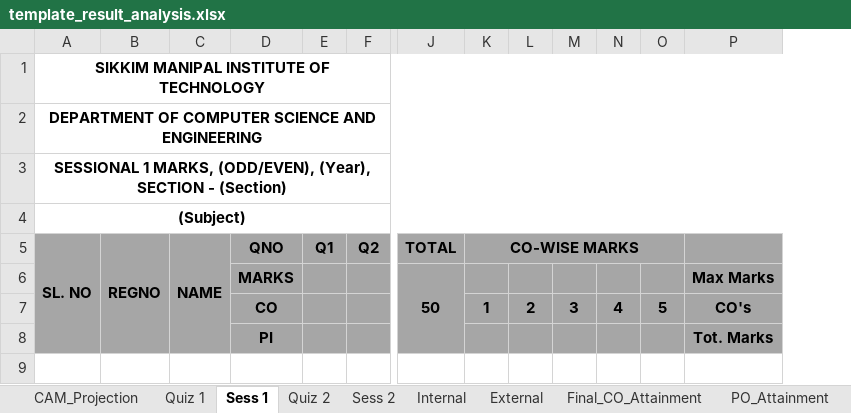
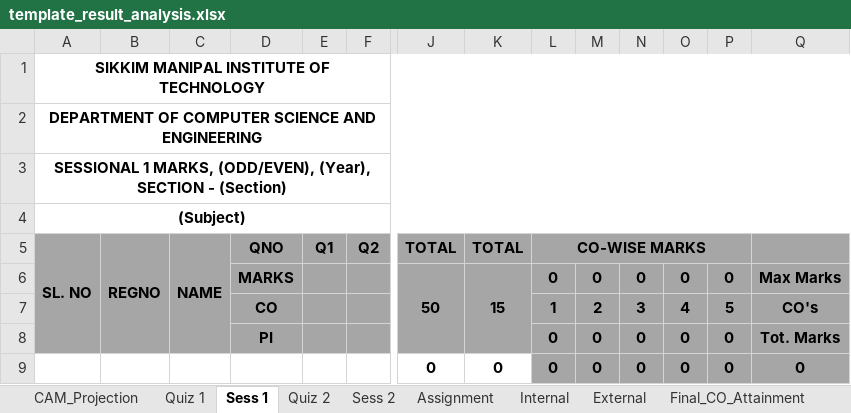
Before and after one commit to NexusDevelopingImpossible/IntelliCampus, an Excel workbook: data/template_result_analysis.xlsx, sheet Sess 1, drawn as a sheet; only a part is shown, gaps mark what is left out; values as stored, in another font and other column widths than the file's, no borders; removed rows and columns are numbered as before the commit, all else as after; rows hold the shown columns only; the diff names each change by its address in the sheet, - before the commit and + after, or states it on an @@ line.

Commit message:
v0.31.3: Result analysis shifted to internal marks.

```diff
--- a/data/template_result_analysis.xlsx (sheet Sess 1)
+++ b/data/template_result_analysis.xlsx (sheet Sess 1)
+sheet tab: Assignment
+column K (TOTAL), empty
-A1:Q1 merged
+A1:Q1 merged
-A2:Q2 merged
+A2:Q2 merged
-A3:Q3 merged
+A3:Q3 merged
-A4:Q4 merged
+A4:Q4 merged
-row 6:  |  |  | MARKS |  |  | 50 |  |  |  |  |  | Max Marks
+row 6:  |  |  | MARKS |  |  | 50 | 15 | 0 | 0 | 0 | 0 | 0 | Max Marks
-row 8:  |  |  | PI |  |  |  |  |  |  |  |  | Tot. Marks
+row 8:  |  |  | PI |  |  |  |  | 0 | 0 | 0 | 0 | 0 | Tot. Marks
+row 9:  |  |  |  |  |  | 0 | 0 | 0 | 0 | 0 | 0 | 0 | 0
```
Also changed, not shown: sheet Internal, sheet Quiz 2, sheet Sess 2, sheet External, sheet Quiz 1, 15 other files.
